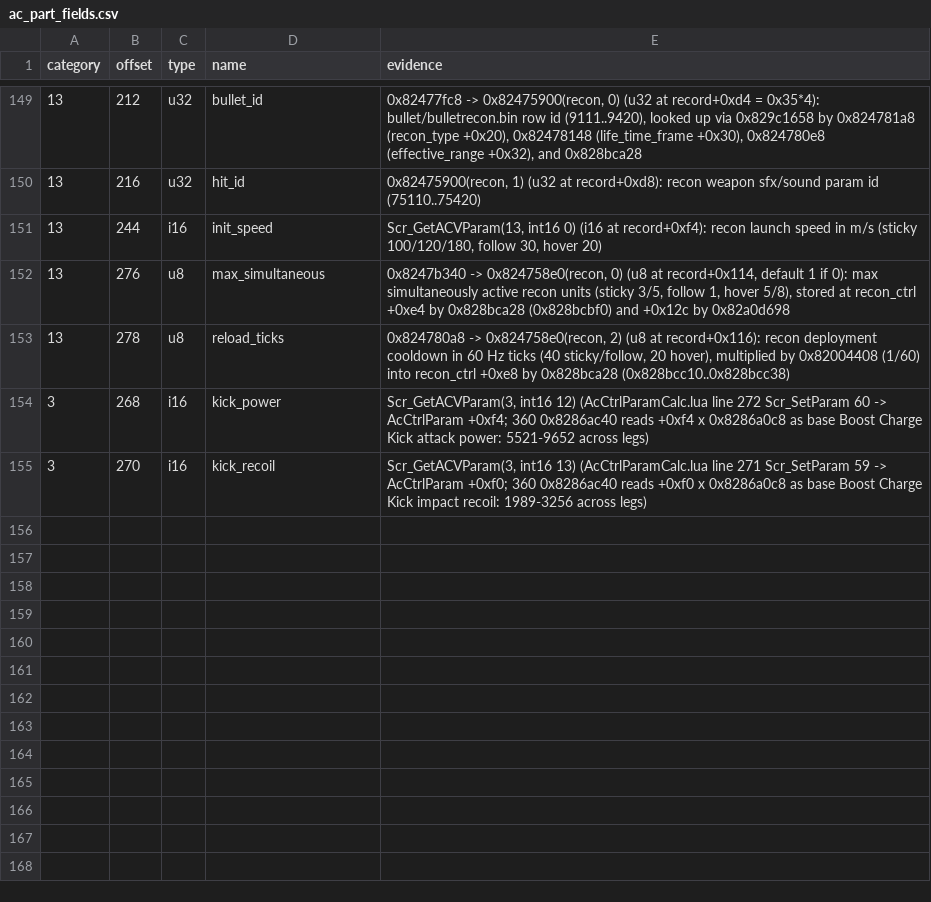
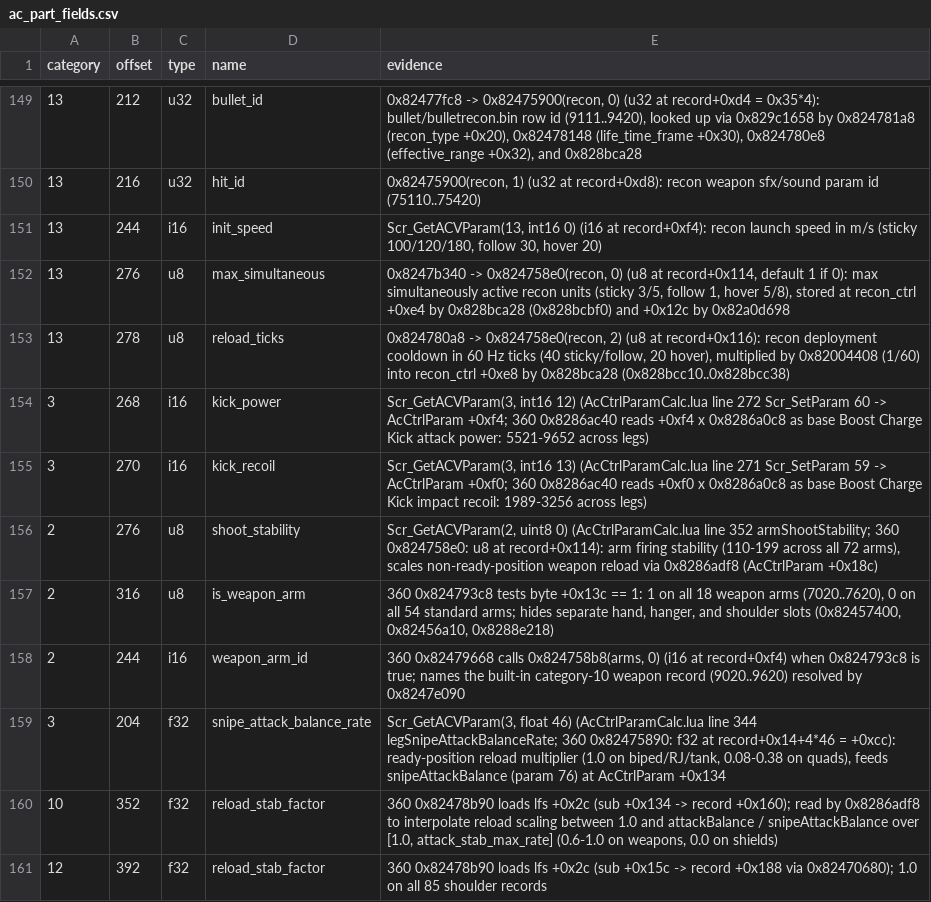
Before and after one commit to ninjagodino/ArmoredCoreRustRewrite, a CSV file: sheets/ac_part_fields.csv, drawn as a sheet; only a part is shown, gaps mark what is left out.

```diff
--- a/sheets/ac_part_fields.csv
+++ b/sheets/ac_part_fields.csv
@@ -155 +155,7 @@ category,offset,type,name,evidence
 3,270,i16,kick_recoil,"Scr_GetACVParam(3, int16 13) (AcCtrlParamCalc.lua line 271 Scr_SetParam 59 -> AcCtrlParam +0xf0; 360 0x8286ac40 reads +0xf0 x 0x8286a0c8 as base Boost Charge Kick impact recoil: 1989-3256 across legs)"
+2,276,u8,shoot_stability,"Scr_GetACVParam(2, uint8 0) (AcCtrlParamCalc.lua line 352 armShootStability; 360 0x824758e0: u8 at record+0x114): arm firing stability (110-199 across all 72 arms), scales non-ready-position weapon reload via 0x8286adf8 (AcCtrlParam +0x18c)"
+2,316,u8,is_weapon_arm,"360 0x824793c8 tests byte +0x13c == 1: 1 on all 18 weapon arms (7020..7620), 0 on all 54 standard arms; hides separate hand, hanger, and shoulder slots (0x82457400, 0x82456a10, 0x8288e218)"
+2,244,i16,weapon_arm_id,"360 0x82479668 calls 0x824758b8(arms, 0) (i16 at record+0xf4) when 0x824793c8 is true; names the built-in category-10 weapon record (9020..9620) resolved by 0x8247e090"
+3,204,f32,snipe_attack_balance_rate,"Scr_GetACVParam(3, float 46) (AcCtrlParamCalc.lua line 344 legSnipeAttackBalanceRate; 360 0x82475890: f32 at record+0x14+4*46 = +0xcc): ready-position reload multiplier (1.0 on biped/RJ/tank, 0.08-0.38 on quads), feeds snipeAttackBalance (param 76) at AcCtrlParam +0x134"
+10,352,f32,reload_stab_factor,"360 0x82478b90 loads lfs +0x2c (sub +0x134 -> record +0x160); read by 0x8286adf8 to interpolate reload scaling between 1.0 and attackBalance / snipeAttackBalance over [1.0, attack_stab_max_rate] (0.6-1.0 on weapons, 0.0 on shields)"
+12,392,f32,reload_stab_factor,"360 0x82478b90 loads lfs +0x2c (sub +0x15c -> record +0x188 via 0x82470680); 1.0 on all 85 shoulder records"
```
Also changed, not shown: sheets/ac_ctrl_calc.csv, sheets/systems.csv, 8 other files.
